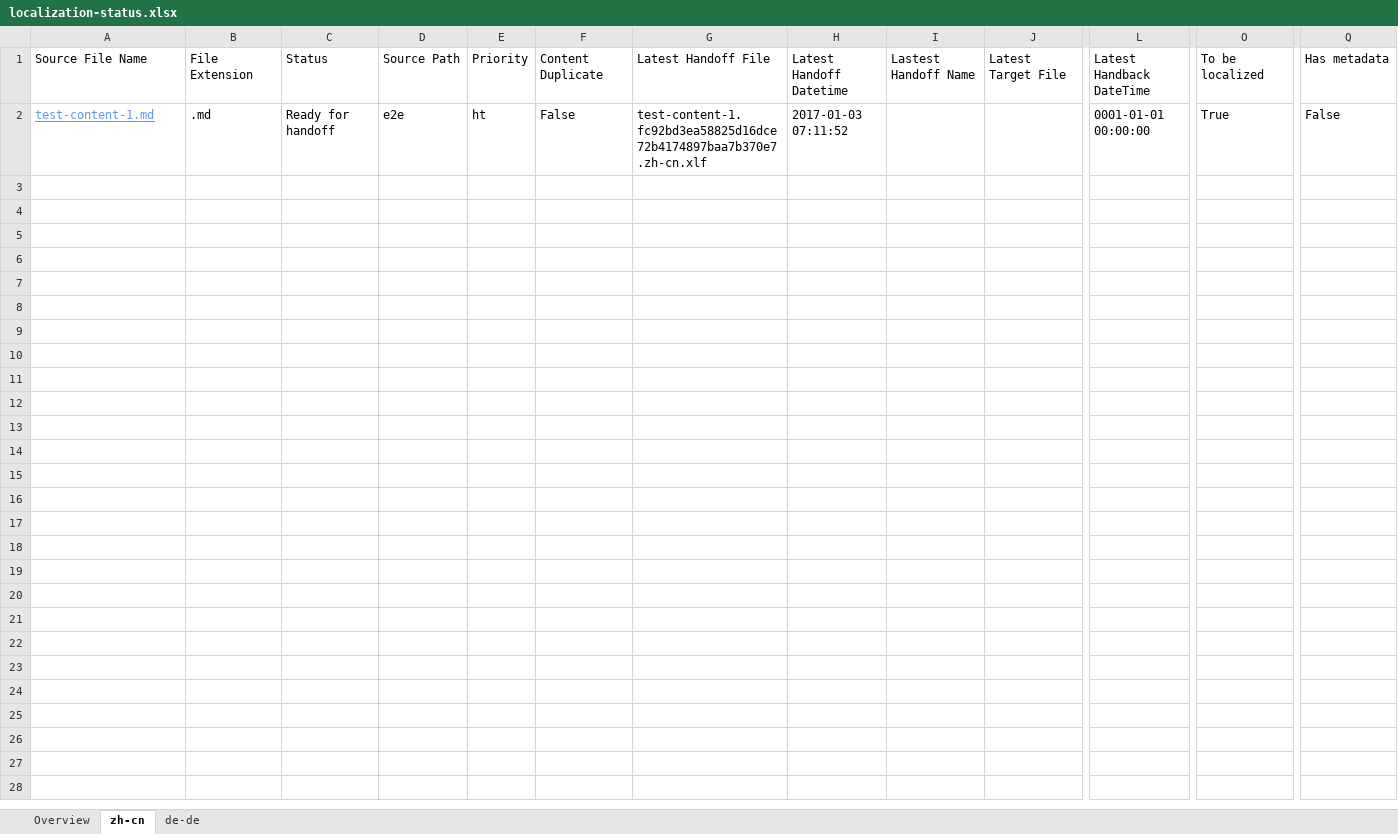
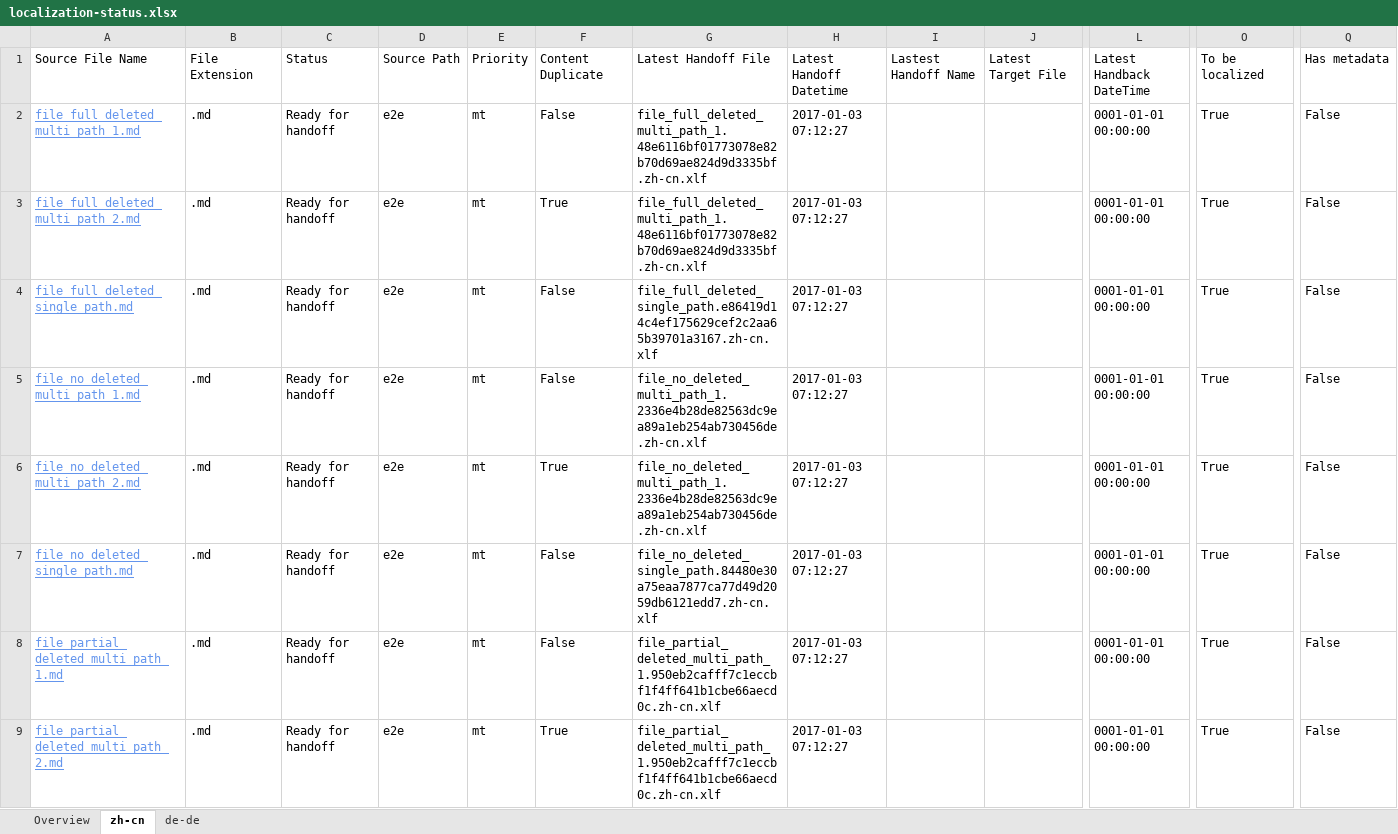
Before and after one commit to OpenLocalizationTestOrg/ol-test1-handback, an Excel workbook: ol-handback/OpenLocalizationTestOrg/ol-test1/ci/localization-status.xlsx, sheet zh-cn, drawn as a sheet; only a part is shown, gaps mark what is left out; values as stored, in another font and other column widths than the file's, no borders; table styles not drawn; addresses are those after the commit; rows hold the shown columns only; the diff names each change by its address in the sheet, - before the commit and + after, or states it on an @@ line.

Commit message:
Generate Report for Handoff

```diff
--- a/ol-handback/OpenLocalizationTestOrg/ol-test1/ci/localization-status.xlsx (sheet zh-cn)
+++ b/ol-handback/OpenLocalizationTestOrg/ol-test1/ci/localization-status.xlsx (sheet zh-cn)
+row 2: file_full_deleted_multi_path_1.md | .md | Ready for handoff | e2e | mt | False | file_full_deleted_multi_path_1.48e6116bf01773078e82b70d69ae824d9d3335bf.zh-cn.xlf | 2017-01-03 07:12:27 |  |  | 0001-01-01 00:00:00 | True | False
+row 3: file_full_deleted_multi_path_2.md | .md | Ready for handoff | e2e | mt | True | file_full_deleted_multi_path_1.48e6116bf01773078e82b70d69ae824d9d3335bf.zh-cn.xlf | 2017-01-03 07:12:27 |  |  | 0001-01-01 00:00:00 | True | False
+row 4: file_full_deleted_single_path.md | .md | Ready for handoff | e2e | mt | False | file_full_deleted_single_path.e86419d14c4ef175629cef2c2aa65b39701a3167.zh-cn.xlf | 2017-01-03 07:12:27 |  |  | 0001-01-01 00:00:00 | True | False
+row 5: file_no_deleted_multi_path_1.md | .md | Ready for handoff | e2e | mt | False | file_no_deleted_multi_path_1.2336e4b28de82563dc9ea89a1eb254ab730456de.zh-cn.xlf | 2017-01-03 07:12:27 |  |  | 0001-01-01 00:00:00 | True | False
+row 6: file_no_deleted_multi_path_2.md | .md | Ready for handoff | e2e | mt | True | file_no_deleted_multi_path_1.2336e4b28de82563dc9ea89a1eb254ab730456de.zh-cn.xlf | 2017-01-03 07:12:27 |  |  | 0001-01-01 00:00:00 | True | False
-A7: test-content-1.md
+A7: file_no_deleted_single_path.md
-E7: ht
+E7: mt
-G7: test-content-1.fc92bd3ea58825d16dce72b4174897baa7b370e7.zh-cn.xlf
+G7: file_no_deleted_single_path.84480e30a75eaa7877ca77d49d2059db6121edd7.zh-cn.xlf
-H7: 2017-01-03 07:11:52
+H7: 2017-01-03 07:12:27
+row 8: file_partial_deleted_multi_path_1.md | .md | Ready for handoff | e2e | mt | False | file_partial_deleted_multi_path_1.950eb2cafff7c1eccbf1f4ff641b1cbe66aecd0c.zh-cn.xlf | 2017-01-03 07:12:27 |  |  | 0001-01-01 00:00:00 | True | False
+row 9: file_partial_deleted_multi_path_2.md | .md | Ready for handoff | e2e | mt | True | file_partial_deleted_multi_path_1.950eb2cafff7c1eccbf1f4ff641b1cbe66aecd0c.zh-cn.xlf | 2017-01-03 07:12:27 |  |  | 0001-01-01 00:00:00 | True | False
```
Also changed, not shown: sheet de-de, sheet Overview.
